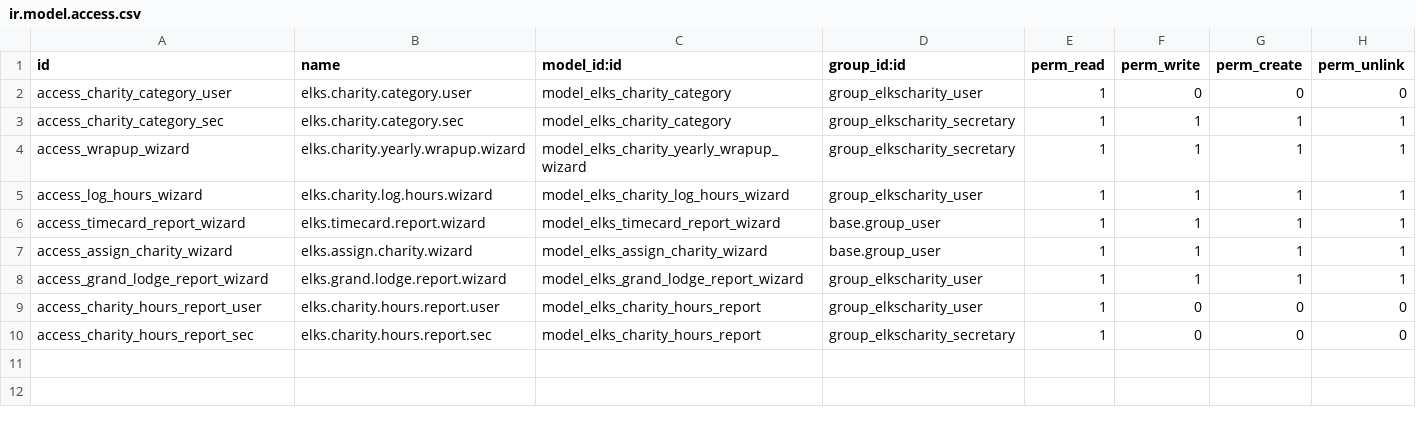
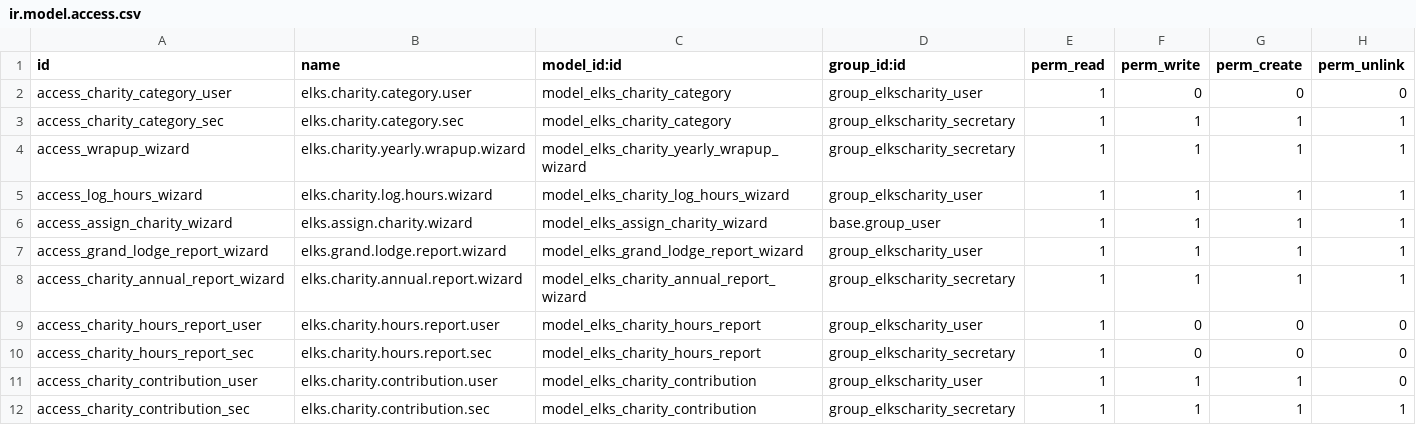
Before and after one commit to LeoricCryotek/elkscharity, a CSV file: security/ir.model.access.csv, drawn as a sheet.

```diff
--- a/security/ir.model.access.csv
+++ b/security/ir.model.access.csv
@@ -5,6 +5,8 @@ access_wrapup_wizard,elks.charity.yearly.wrapup.wizard,model_elks_charity_yearly
 access_log_hours_wizard,elks.charity.log.hours.wizard,model_elks_charity_log_hours_wizard,group_elkscharity_user,1,1,1,1
-access_timecard_report_wizard,elks.timecard.report.wizard,model_elks_timecard_report_wizard,base.group_user,1,1,1,1
 access_assign_charity_wizard,elks.assign.charity.wizard,model_elks_assign_charity_wizard,base.group_user,1,1,1,1
 access_grand_lodge_report_wizard,elks.grand.lodge.report.wizard,model_elks_grand_lodge_report_wizard,group_elkscharity_user,1,1,1,1
+access_charity_annual_report_wizard,elks.charity.annual.report.wizard,model_elks_charity_annual_report_wizard,group_elkscharity_secretary,1,1,1,1
 access_charity_hours_report_user,elks.charity.hours.report.user,model_elks_charity_hours_report,group_elkscharity_user,1,0,0,0
 access_charity_hours_report_sec,elks.charity.hours.report.sec,model_elks_charity_hours_report,group_elkscharity_secretary,1,0,0,0
+access_charity_contribution_user,elks.charity.contribution.user,model_elks_charity_contribution,group_elkscharity_user,1,1,1,0
+access_charity_contribution_sec,elks.charity.contribution.sec,model_elks_charity_contribution,group_elkscharity_secretary,1,1,1,1
```
Also changed, not shown: 18 other files.
